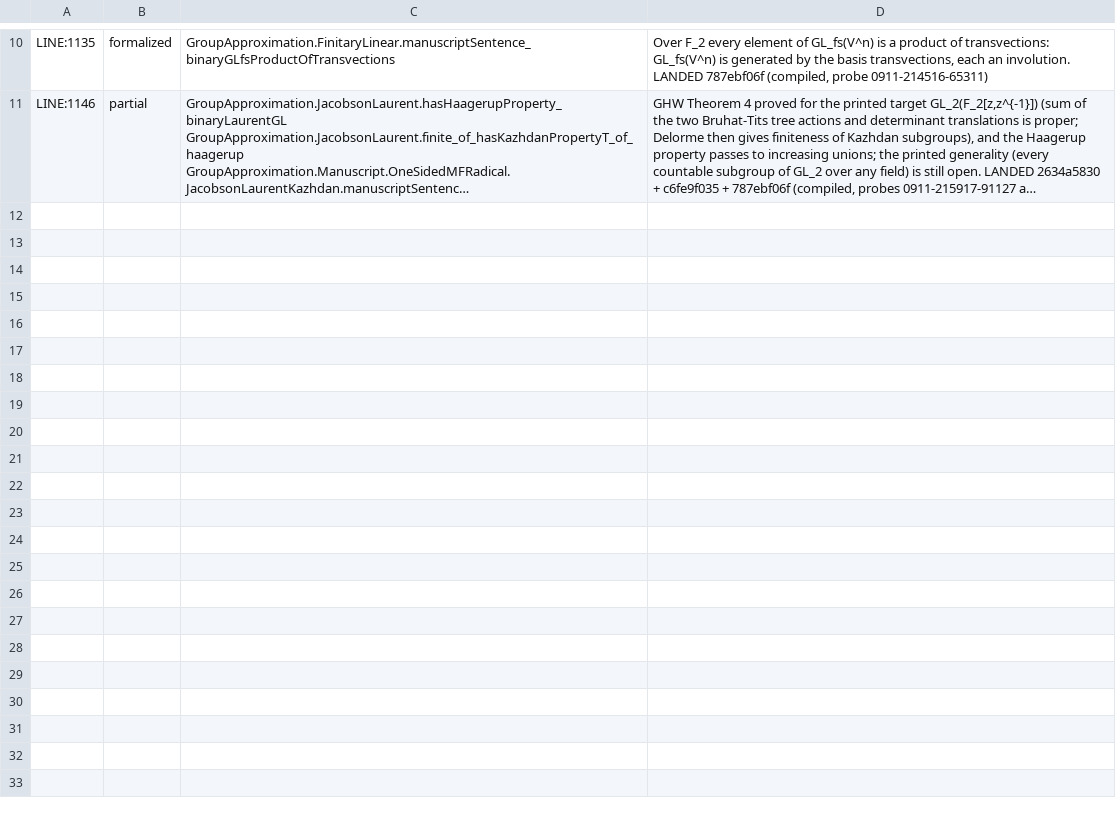
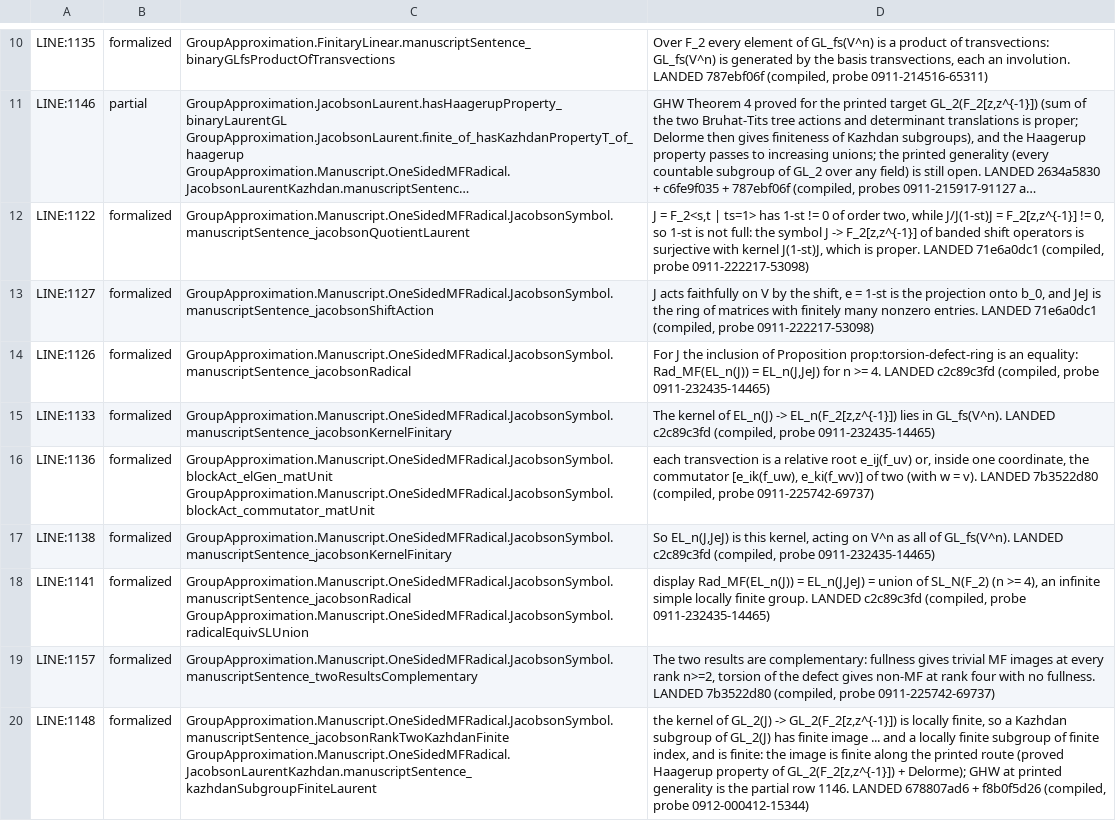
Before and after one commit to SauersML/group-approximation, a TSV file: metadata/nm-census-rows/jacobson.tsv, drawn as a sheet; only a part is shown, gaps mark what is left out; long unchanged cells end in …; the diff names each change by its address in the sheet, - before the commit and + after, or states it on an @@ line.

```diff
--- a/metadata/nm-census-rows/jacobson.tsv
+++ b/metadata/nm-census-rows/jacobson.tsv
+row 12: LINE:1122 | formalized | GroupApproximation.Manuscript.OneSidedMFRadical.JacobsonSymbol.manuscriptSentence_jacobsonQuotientLaurent | J = F_2<s,t | ts=1> has 1-st != 0 of order two, while J/J(1-st)J = F_2[z,z^{-1}] != 0, so 1-st is not full: the symbol J -> F_2[z,z^{-1}] of banded shift operators is surjective with kernel J(1-st)J, which is proper. LANDED 71e6a0dc1 (compiled, probe 0911-222217-53098)
+row 13: LINE:1127 | formalized | GroupApproximation.Manuscript.OneSidedMFRadical.JacobsonSymbol.manuscriptSentence_jacobsonShiftAction | J acts faithfully on V by the shift, e = 1-st is the projection onto b_0, and JeJ is the ring of matrices with finitely many nonzero entries. LANDED 71e6a0dc1 (compiled, probe 0911-222217-53098)
+row 14: LINE:1126 | formalized | GroupApproximation.Manuscript.OneSidedMFRadical.JacobsonSymbol.manuscriptSentence_jacobsonRadical | For J the inclusion of Proposition prop:torsion-defect-ring is an equality: Rad_MF(EL_n(J)) = EL_n(J,JeJ) for n >= 4. LANDED c2c89c3fd (compiled, probe 0911-232435-14465)
+row 15: LINE:1133 | formalized | GroupApproximation.Manuscript.OneSidedMFRadical.JacobsonSymbol.manuscriptSentence_jacobsonKernelFinitary | The kernel of EL_n(J) -> EL_n(F_2[z,z^{-1}]) lies in GL_fs(V^n). LANDED c2c89c3fd (compiled, probe 0911-232435-14465)
+row 16: LINE:1136 | formalized | GroupApproximation.Manuscript.OneSidedMFRadical.JacobsonSymbol.blockAct_elGen_matUnit GroupApproximation.Manuscript.OneSidedMFRadical.JacobsonSymbol.blockAct_commutator_matUnit | each transvection is a relative root e_ij(f_uv) or, inside one coordinate, the commutator [e_ik(f_uw), e_ki(f_wv)] of two (with w = v). LANDED 7b3522d80 (compiled, probe 0911-225742-69737)
+row 17: LINE:1138 | formalized | GroupApproximation.Manuscript.OneSidedMFRadical.JacobsonSymbol.manuscriptSentence_jacobsonKernelFinitary | So EL_n(J,JeJ) is this kernel, acting on V^n as all of GL_fs(V^n). LANDED c2c89c3fd (compiled, probe 0911-232435-14465)
+row 18: LINE:1141 | formalized | GroupApproximation.Manuscript.OneSidedMFRadical.JacobsonSymbol.manuscriptSentence_jacobsonRadical GroupApproximation.Manuscript.OneSidedMFRadical.JacobsonSymbol.radicalEquivSLUnion | display Rad_MF(EL_n(J)) = EL_n(J,JeJ) = union of SL_N(F_2) (n >= 4), an infinite simple locally finite group. LANDED c2c89c3fd (compiled, probe 0911-232435-14465)
+row 19: LINE:1157 | formalized | GroupApproximation.Manuscript.OneSidedMFRadical.JacobsonSymbol.manuscriptSentence_twoResultsComplementary | The two results are complementary: fullness gives trivial MF images at every rank n>=2, torsion of the defect gives non-MF at rank four with no fullness. LANDED 7b3522d80 (compiled, probe 0911-225742-69737)
+row 20: LINE:1148 | formalized | GroupApproximation.Manuscript.OneSidedMFRadical.JacobsonSymbol.manuscriptSentence_jacobsonRankTwoKazhdanFinite GroupApproximation.Manuscript.OneSidedMFRadical.JacobsonLaurentKazhdan.manuscriptSentence_kazhdanSubgroupFiniteLaurent | the kernel of GL_2(J) -> GL_2(F_2[z,z^{-1}]) is locally finite, so a Kazhdan subgroup of GL_2(J) has finite image ... and a locally finite subgroup of finite index, and is finite: the image is finite along the printed route (proved Haagerup property of GL_2(F_2[z,z^{-1}]) + Delorme); GHW at printed generality is the partial row 1146. LANDED 678807ad6 + f8b0f5d26 (compiled, probe 0912-000412-15344)
```
Also changed, not shown: 56 other files.
